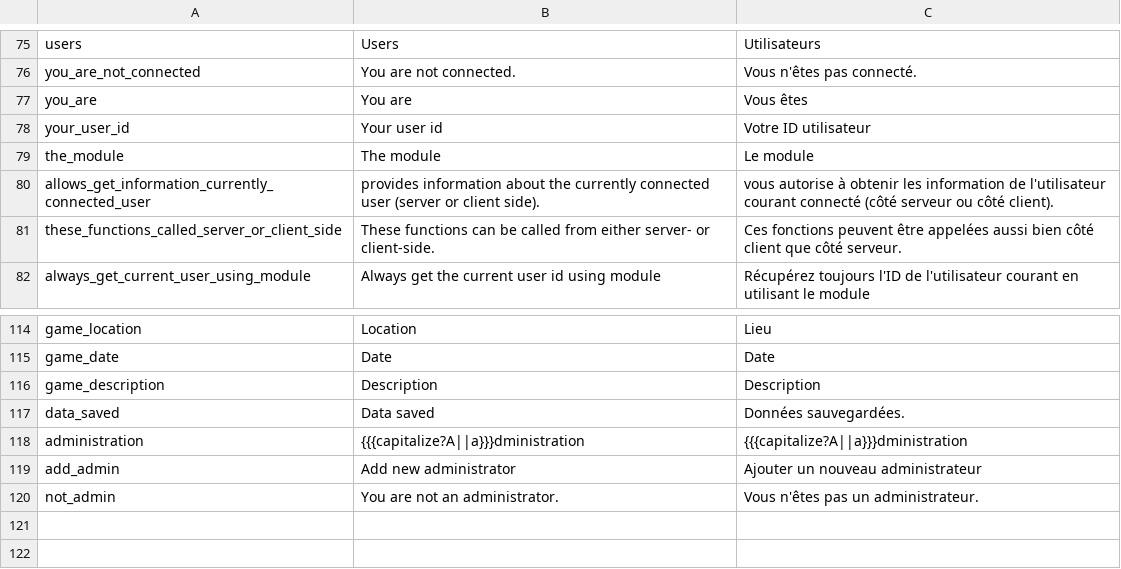
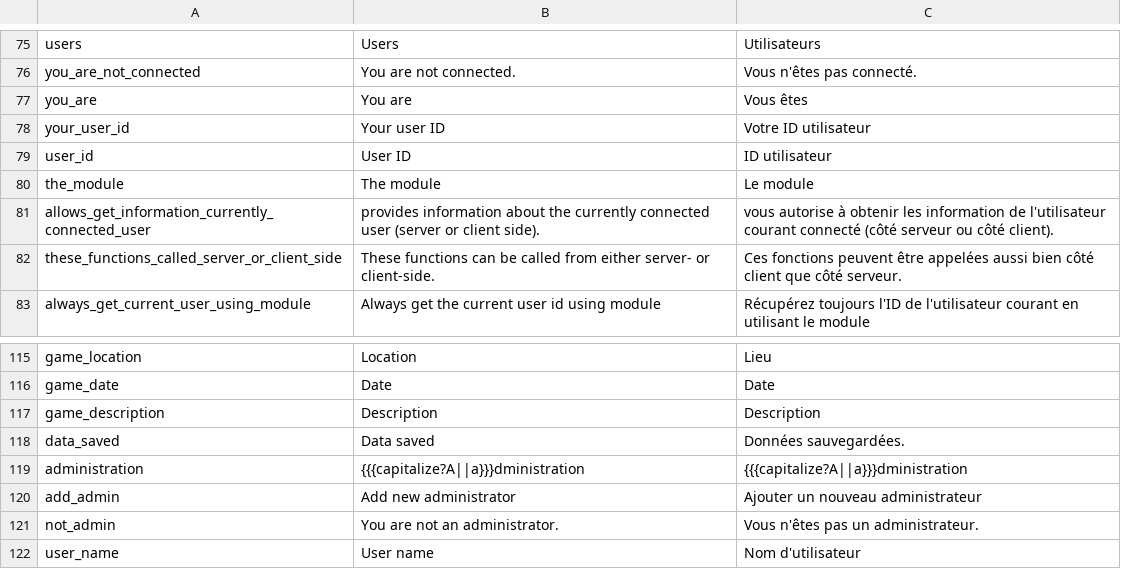
Before and after one commit to jaapb/maw, a TSV file: assets/maw_i18n.tsv, drawn as a sheet; only a part is shown, gaps mark what is left out.

```diff
--- a/assets/maw_i18n.tsv
+++ b/assets/maw_i18n.tsv
@@ -77,3 +77,4 @@ you_are_not_connected	You are not connected.	Vous n'êtes pas connecté.
 you_are	You are	Vous êtes
-your_user_id	Your user id	Votre ID utilisateur
+your_user_id	Your user ID	Votre ID utilisateur
+user_id	User ID	ID utilisateur	
 the_module	The module	Le module
@@ -120 +121,2 @@ add_admin	Add new administrator	Ajouter un nouveau administrateur
 not_admin	You are not an administrator.	Vous n'êtes pas un administrateur.
+user_name	User name	Nom d'utilisateur
```
Also changed, not shown: 4 other files.
